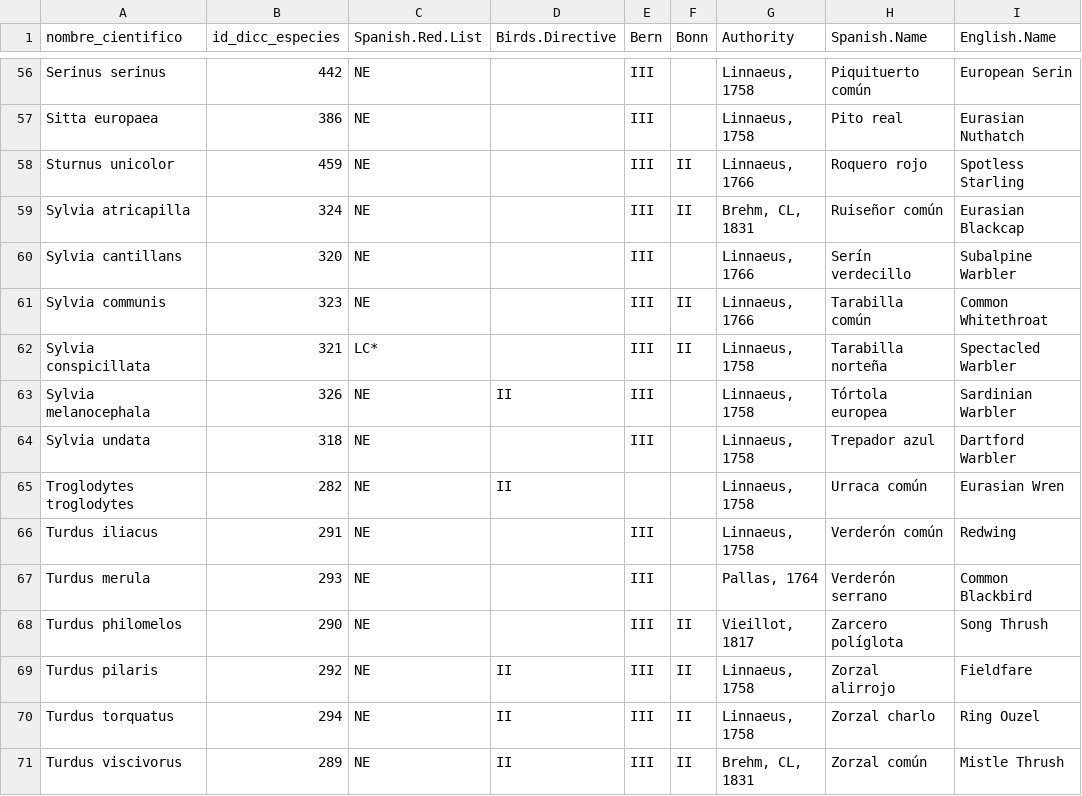
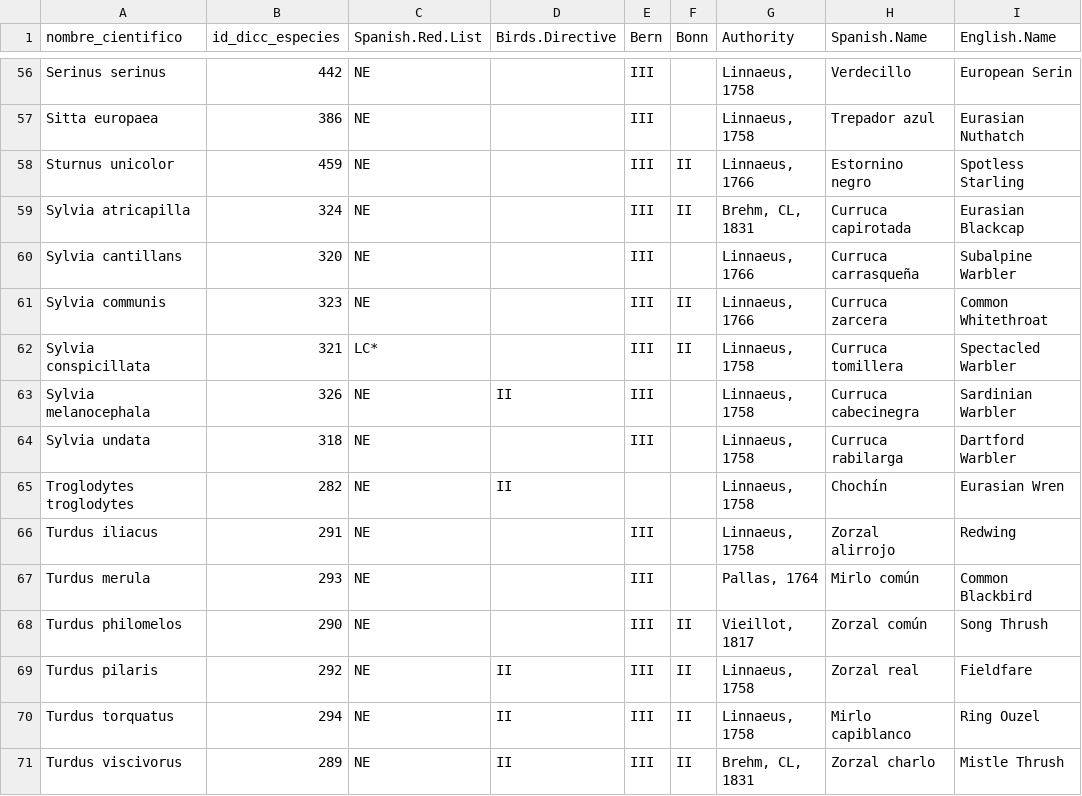
Before and after one commit to ajpelu/dp_dispersantes, a CSV file: data/taxa_list_STATUS_passer.csv, drawn as a sheet; only a part is shown, gaps mark what is left out; the diff covers the shown part only; the diff names each change by its address in the sheet, - before the commit and + after, or states it on an @@ line.

```diff
--- a/data/taxa_list_STATUS_passer.csv
+++ b/data/taxa_list_STATUS_passer.csv
-H56 (Spanish.Name): Piquituerto común
+H56 (Spanish.Name): Verdecillo
-H57 (Spanish.Name): Pito real
+H57 (Spanish.Name): Trepador azul
-H58 (Spanish.Name): Roquero rojo
+H58 (Spanish.Name): Estornino negro
-H59 (Spanish.Name): Ruiseñor común
+H59 (Spanish.Name): Curruca capirotada
-H60 (Spanish.Name): Serín verdecillo
+H60 (Spanish.Name): Curruca carrasqueña
-H61 (Spanish.Name): Tarabilla común
+H61 (Spanish.Name): Curruca zarcera
-H62 (Spanish.Name): Tarabilla norteña
+H62 (Spanish.Name): Curruca tomillera
-H63 (Spanish.Name): Tórtola europea
+H63 (Spanish.Name): Curruca cabecinegra
-H64 (Spanish.Name): Trepador azul
+H64 (Spanish.Name): Curruca rabilarga
-H65 (Spanish.Name): Urraca común
+H65 (Spanish.Name): Chochín
-H66 (Spanish.Name): Verderón común
+H66 (Spanish.Name): Zorzal alirrojo
-H67 (Spanish.Name): Verderón serrano
+H67 (Spanish.Name): Mirlo común
-H68 (Spanish.Name): Zarcero políglota
+H68 (Spanish.Name): Zorzal común
-H69 (Spanish.Name): Zorzal alirrojo
+H69 (Spanish.Name): Zorzal real
-H70 (Spanish.Name): Zorzal charlo
+H70 (Spanish.Name): Mirlo capiblanco
-H71 (Spanish.Name): Zorzal común
+H71 (Spanish.Name): Zorzal charlo
```
Also changed, not shown: 53 edited cells elsewhere in this file, data/taxa_list_STATUS.csv, 1 other file.
